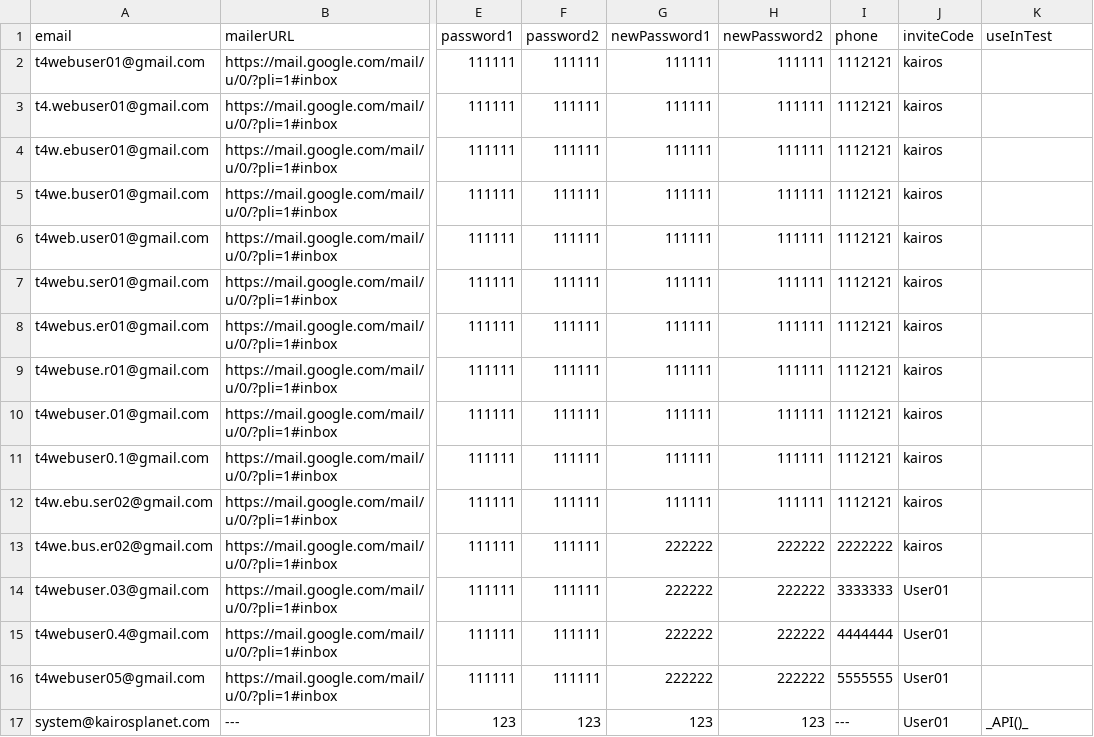
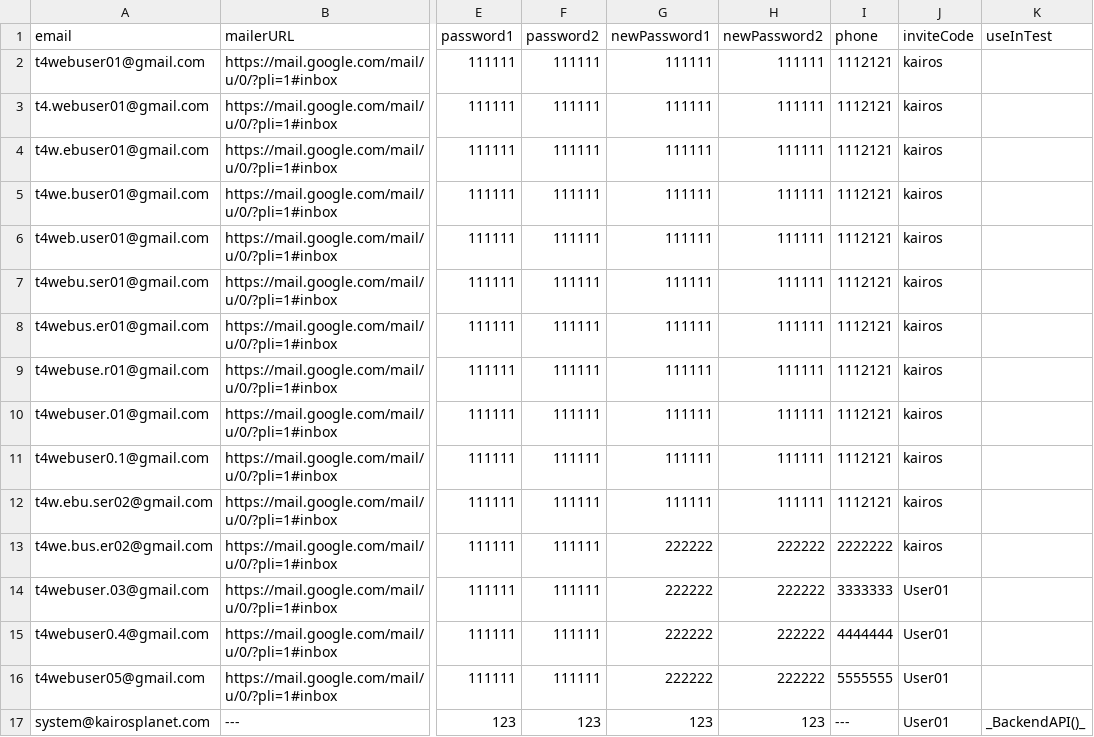
Before and after one commit to bazaka/Wxmlm, a CSV file: src/Users.csv, drawn as a sheet; only a part is shown, gaps mark what is left out; the diff names each change by its address in the sheet, - before the commit and + after, or states it on an @@ line.

```diff
--- a/src/Users.csv
+++ b/src/Users.csv
-K17 (useInTest): _API()_
+K17 (useInTest): _BackendAPI()_
```
Also changed, not shown: 21 other files.
